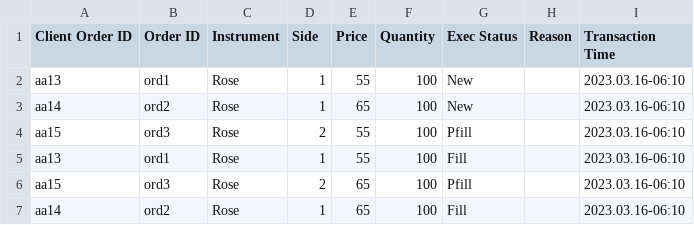
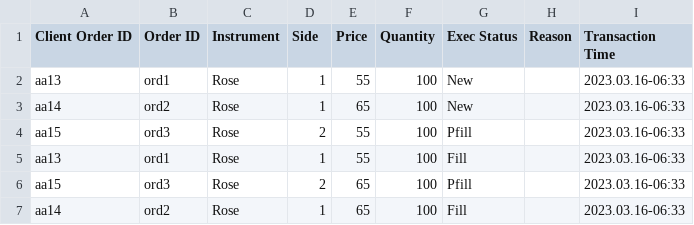
Before and after one commit to terance-edmonds/flower-exchange-cpp, a CSV file: out/execution_rep.csv, drawn as a sheet.

Commit message:
input file path and execution time

```diff
--- a/out/execution_rep.csv
+++ b/out/execution_rep.csv
@@ -1,7 +1,7 @@
 Client Order ID,Order ID,Instrument,Side,Price,Quantity,Exec Status,Reason,Transaction Time
-aa13,ord1,Rose,1,55,100,New,,2023.03.16-06:10
-aa14,ord2,Rose,1,65,100,New,,2023.03.16-06:10
-aa15,ord3,Rose,2,55,100,Pfill,,2023.03.16-06:10
-aa13,ord1,Rose,1,55,100,Fill,,2023.03.16-06:10
-aa15,ord3,Rose,2,65,100,Pfill,,2023.03.16-06:10
-aa14,ord2,Rose,1,65,100,Fill,,2023.03.16-06:10
+aa13,ord1,Rose,1,55,100,New,,2023.03.16-06:33
+aa14,ord2,Rose,1,65,100,New,,2023.03.16-06:33
+aa15,ord3,Rose,2,55,100,Pfill,,2023.03.16-06:33
+aa13,ord1,Rose,1,55,100,Fill,,2023.03.16-06:33
+aa15,ord3,Rose,2,65,100,Pfill,,2023.03.16-06:33
+aa14,ord2,Rose,1,65,100,Fill,,2023.03.16-06:33
```
Also changed, not shown: 1 other file.
